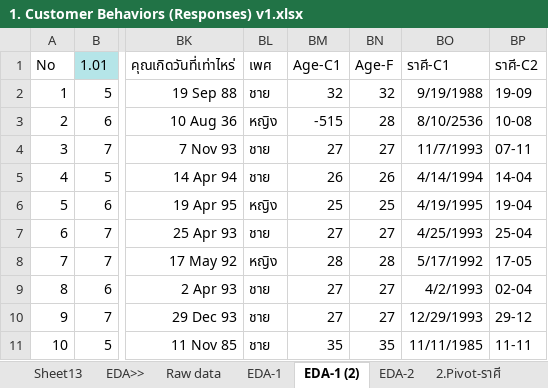
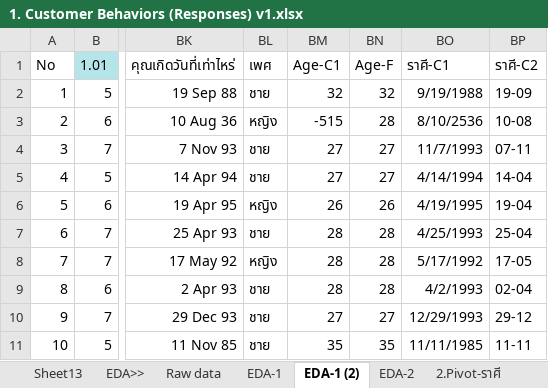
Before and after one commit to NattapongTH/NattapongTH-6310422089_BADS7105, an Excel workbook: Homework 01_Analysis of Customer/Back up/1. Customer Behaviors (Responses) v1.xlsx, sheet EDA-1 (2), drawn as a sheet; only a part is shown, gaps mark what is left out; values as stored, in another font and other column widths than the file's, no borders; the diff covers the shown part only; the diff names each change by its address in the sheet, - before the commit and + after, or states it on an @@ line.

```diff
--- a/Homework 01_Analysis of Customer/Back up/1. Customer Behaviors (Responses) v1.xlsx (sheet EDA-1 (2))
+++ b/Homework 01_Analysis of Customer/Back up/1. Customer Behaviors (Responses) v1.xlsx (sheet EDA-1 (2))
-BM5: 26
+BM5: 27
-BN5: 26
+BN5: 27
-BM6: 25
+BM6: 26
-BN6: 25
+BN6: 26
-BM7: 27
+BM7: 28
-BN7: 27
+BN7: 28
-BM9: 27
+BM9: 28
-BN9: 27
+BN9: 28
```
Also changed, not shown: 34 edited cells elsewhere in this sheet, sheet Raw data, other sheet tabs, hidden cells.
